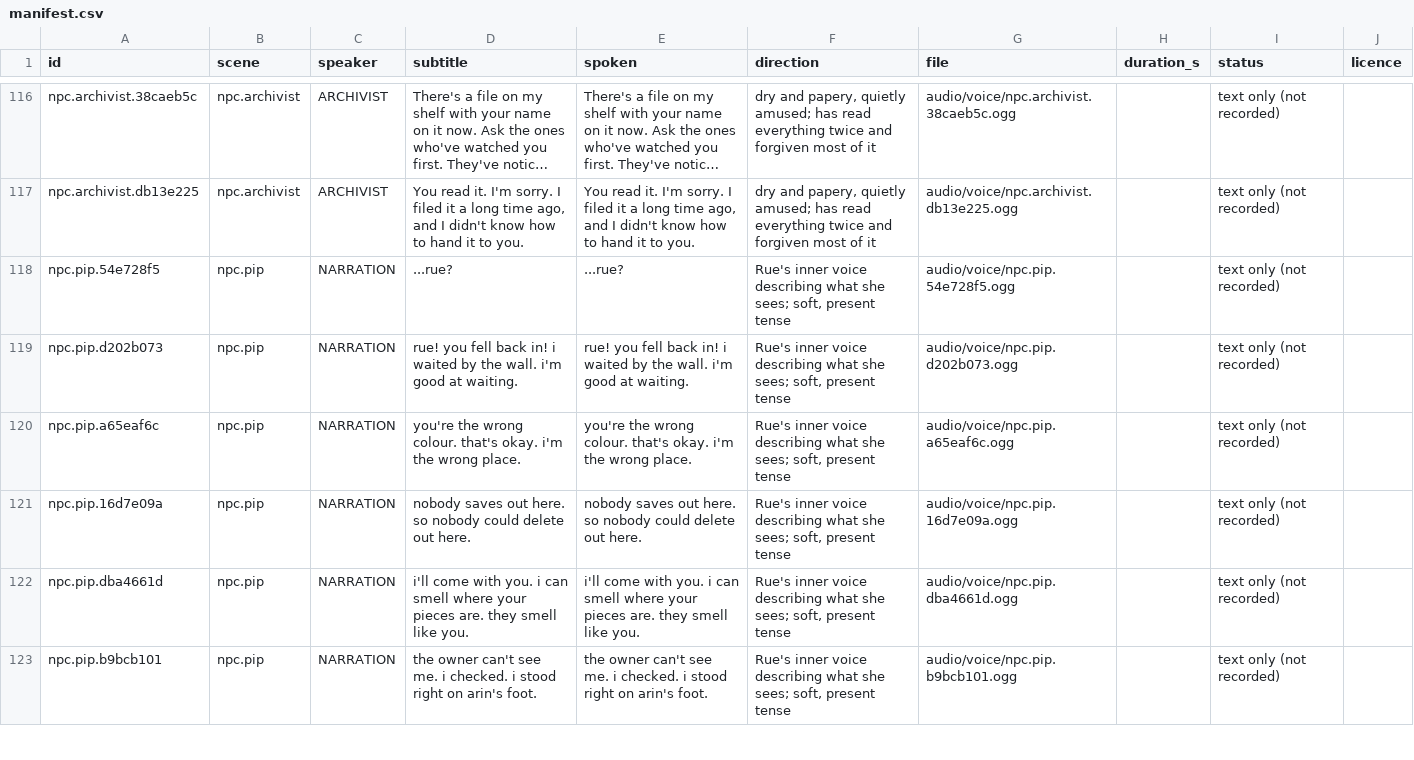
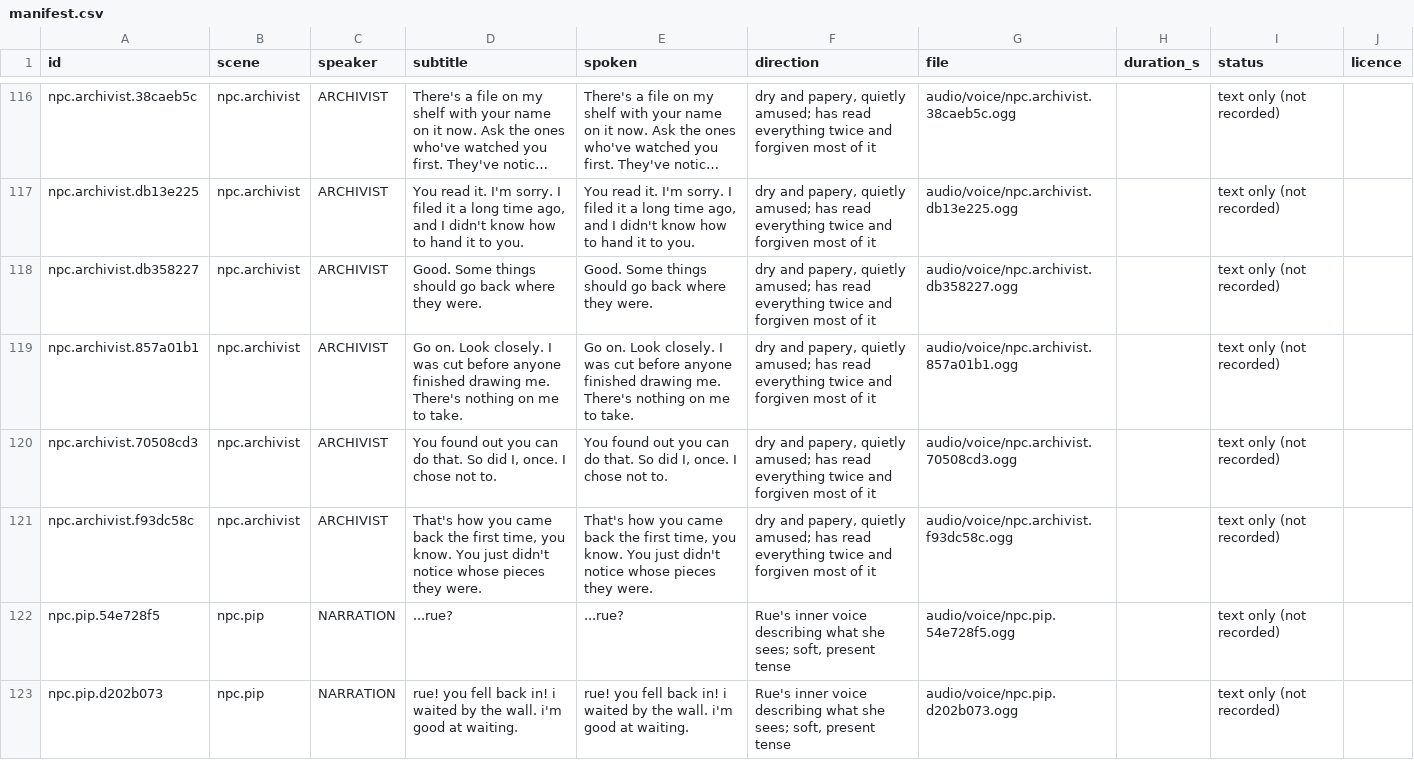
Before and after one commit to makedonskivasil3-sketch/The-Last-Save-File, a CSV file: audio/voice/manifest.csv, drawn as a sheet; only a part is shown, gaps mark what is left out; the shorter side is filled out with more unchanged rows; long unchanged cells end in ….

```diff
--- a/audio/voice/manifest.csv
+++ b/audio/voice/manifest.csv
@@ -117,2 +117,6 @@ id,scene,speaker,subtitle,spoken,direction,file,duration_s,status,licence
 "npc.archivist.db13e225","npc.archivist","ARCHIVIST","You read it. I'm sorry. I filed it a long time ago, and I didn't know how to hand it to you.","You read it. I'm sorry. I filed it a long time ago, and I didn't know how to hand it to you.","dry and papery, quietly amused; has read everything twice and forgiven most of it","audio/voice/npc.archivist.db13e225.ogg","","text only (not recorded)",""
+"npc.archivist.db358227","npc.archivist","ARCHIVIST","Good. Some things should go back where they were.","Good. Some things should go back where they were.","dry and papery, quietly amused; has read everything twice and forgiven most of it","audio/voice/npc.archivist.db358227.ogg","","text only (not recorded)",""
+"npc.archivist.857a01b1","npc.archivist","ARCHIVIST","Go on. Look closely. I was cut before anyone finished drawing me. There's nothing on me to take.","Go on. Look closely. I was cut before anyone finished drawing me. There's nothing on me to take.","dry and papery, quietly amused; has read everything twice and forgiven most of it","audio/voice/npc.archivist.857a01b1.ogg","","text only (not recorded)",""
+"npc.archivist.70508cd3","npc.archivist","ARCHIVIST","You found out you can do that. So did I, once. I chose not to.","You found out you can do that. So did I, once. I chose not to.","dry and papery, quietly amused; has read everything twice and forgiven most of it","audio/voice/npc.archivist.70508cd3.ogg","","text only (not recorded)",""
+"npc.archivist.f93dc58c","npc.archivist","ARCHIVIST","That's how you came back the first time, you know. You just didn't notice whose pieces they were.","That's how you came back the first time, you know. You just didn't notice whose pieces they were.","dry and papery, quietly amused; has read everything twice and forgiven most of it","audio/voice/npc.archivist.f93dc58c.ogg","","text only (not recorded)",""
 "npc.pip.54e728f5","npc.pip","NARRATION","...rue?","...rue?","Rue's inner voice describing what she sees; soft, present tense","audio/voice/npc.pip.54e728f5.ogg","","text only (not recorded)",""
```
Also changed, not shown: 17 other files.
